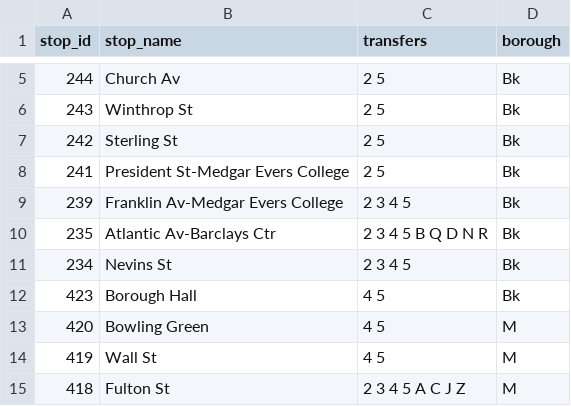
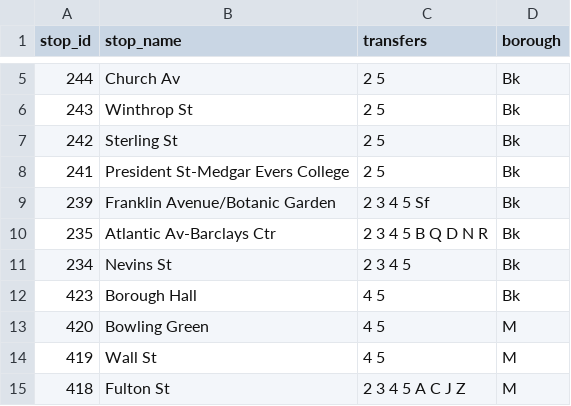
Before and after one commit to NolanSmug/NYC-Subway-Journey-Game, a CSV file: csv/five_train_stations.csv, drawn as a sheet; only a part is shown, gaps mark what is left out.

```diff
--- a/csv/five_train_stations.csv
+++ b/csv/five_train_stations.csv
@@ -8,3 +8,3 @@ stop_id,stop_name,transfers,borough
 241,President St-Medgar Evers College,2 5,Bk
-239,Franklin Av-Medgar Evers College,2 3 4 5,Bk
+239,Franklin Avenue/Botanic Garden,2 3 4 5 Sf,Bk
 235,Atlantic Av-Barclays Ctr,2 3 4 5 B Q D N R,Bk
```
Also changed, not shown: csv/all_stations.csv, csv/four_train_stations.csv, 3 other files.
